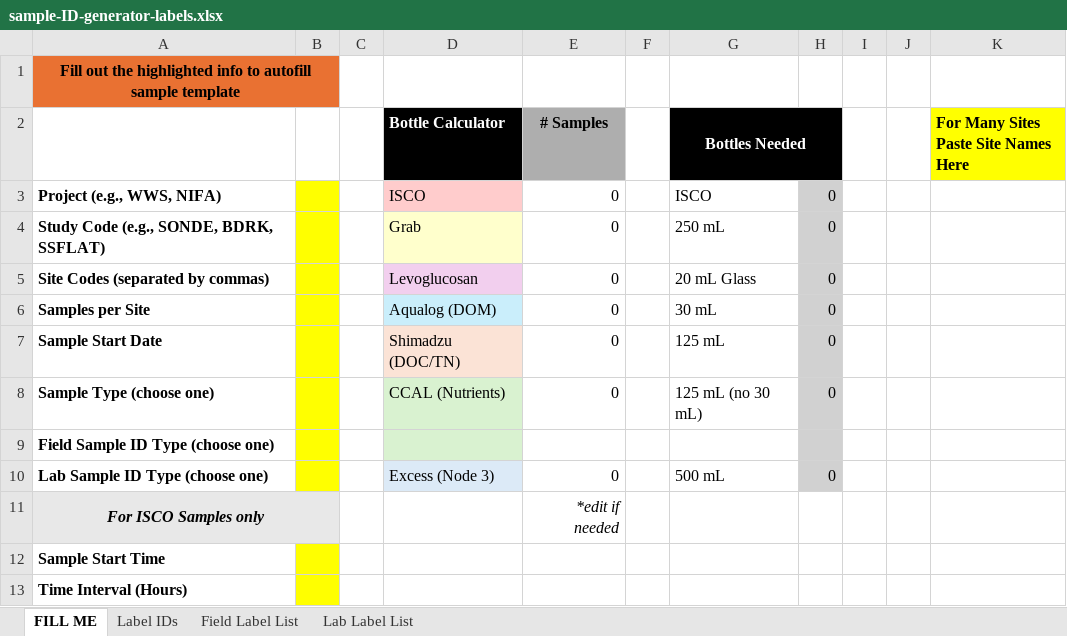
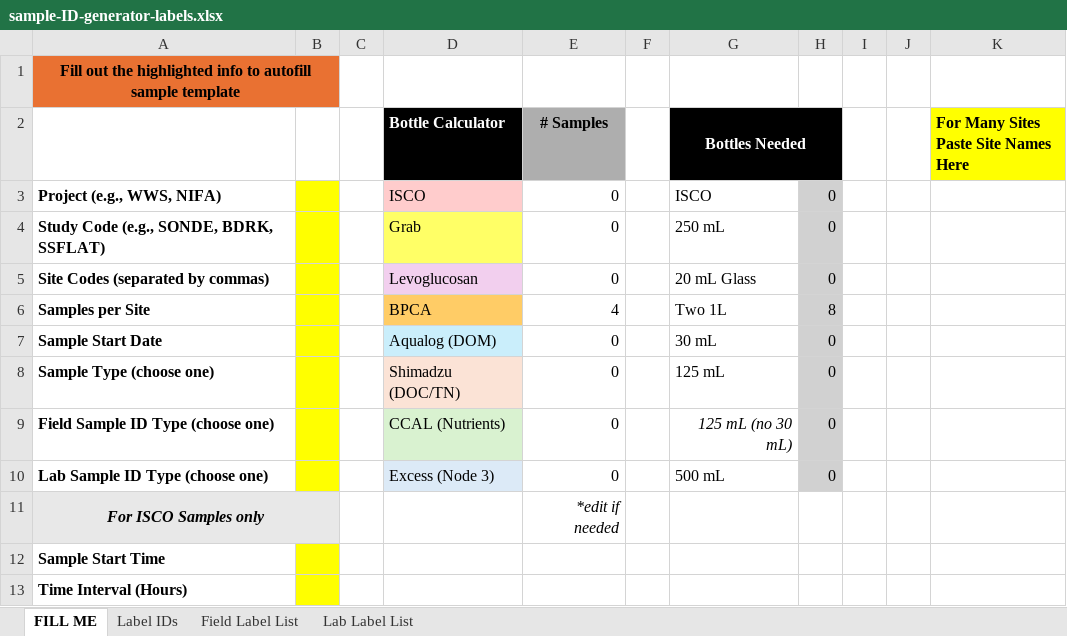
Before and after one commit to wildfire-water-security/WWS-standard-methods, an Excel workbook: SOPs/Field/water-sampling/labels/sample-ID-generator-labels.xlsx, sheet FILL ME, drawn as a sheet; only a part is shown; values as stored, in another font and other column widths than the file's, no borders; conditional formats not drawn; the diff names each change by its address in the sheet, - before the commit and + after, or states it on an @@ line.

Commit message:
updating colors and adding in BPCA

```diff
--- a/SOPs/Field/water-sampling/labels/sample-ID-generator-labels.xlsx (sheet FILL ME)
+++ b/SOPs/Field/water-sampling/labels/sample-ID-generator-labels.xlsx (sheet FILL ME)
-D4 fill: #FFFFCC
+D4 fill: #FFFF66
-D6 (Bottle Calculator): Aqualog (DOM)
+D6 (Bottle Calculator): BPCA
-D6 fill: #CAEEFB
+D6 fill: #FFCC66
-E6 (# Samples): 0
+E6 (# Samples): 4
-G6 (Bottles Needed): 30 mL
+G6 (Bottles Needed): Two 1L
-H6: 0
+H6: 8
-D7 (Bottle Calculator): Shimadzu (DOC/TN)
+D7 (Bottle Calculator): Aqualog (DOM)
-D7 fill: #FBE3D6
+D7 fill: #CAEEFB
-G7 (Bottles Needed): 125 mL
+G7 (Bottles Needed): 30 mL
-D8 (Bottle Calculator): CCAL (Nutrients)
+D8 (Bottle Calculator): Shimadzu (DOC/TN)
-D8 fill: #D9F2D0
+D8 fill: #FBE3D6
-G8 (Bottles Needed): 125 mL (no 30 mL)
+G8 (Bottles Needed): 125 mL
-D9 (Bottle Calculator): (empty)
+D9 (Bottle Calculator): CCAL (Nutrients)
-E9 (# Samples): (empty)
+E9 (# Samples): 0
-G9 (Bottles Needed): (empty)
+G9 (Bottles Needed): 125 mL (no 30 mL)
-H9: (empty)
+H9: 0
```
Also changed, not shown: sheet Label IDs, formulas that keep their value, SOPs/Lab/general-filtering/templates/filtering-lab-data-sheets.xlsx.
